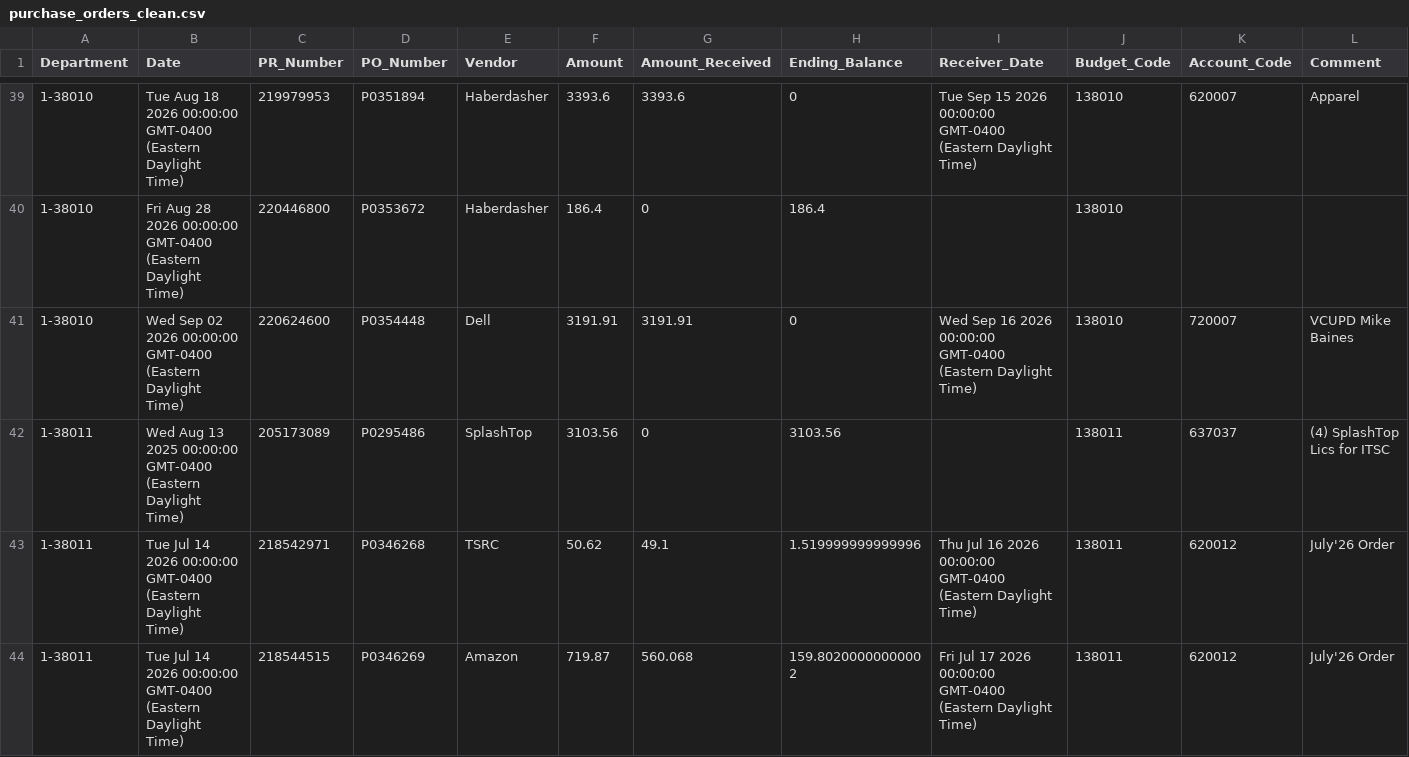
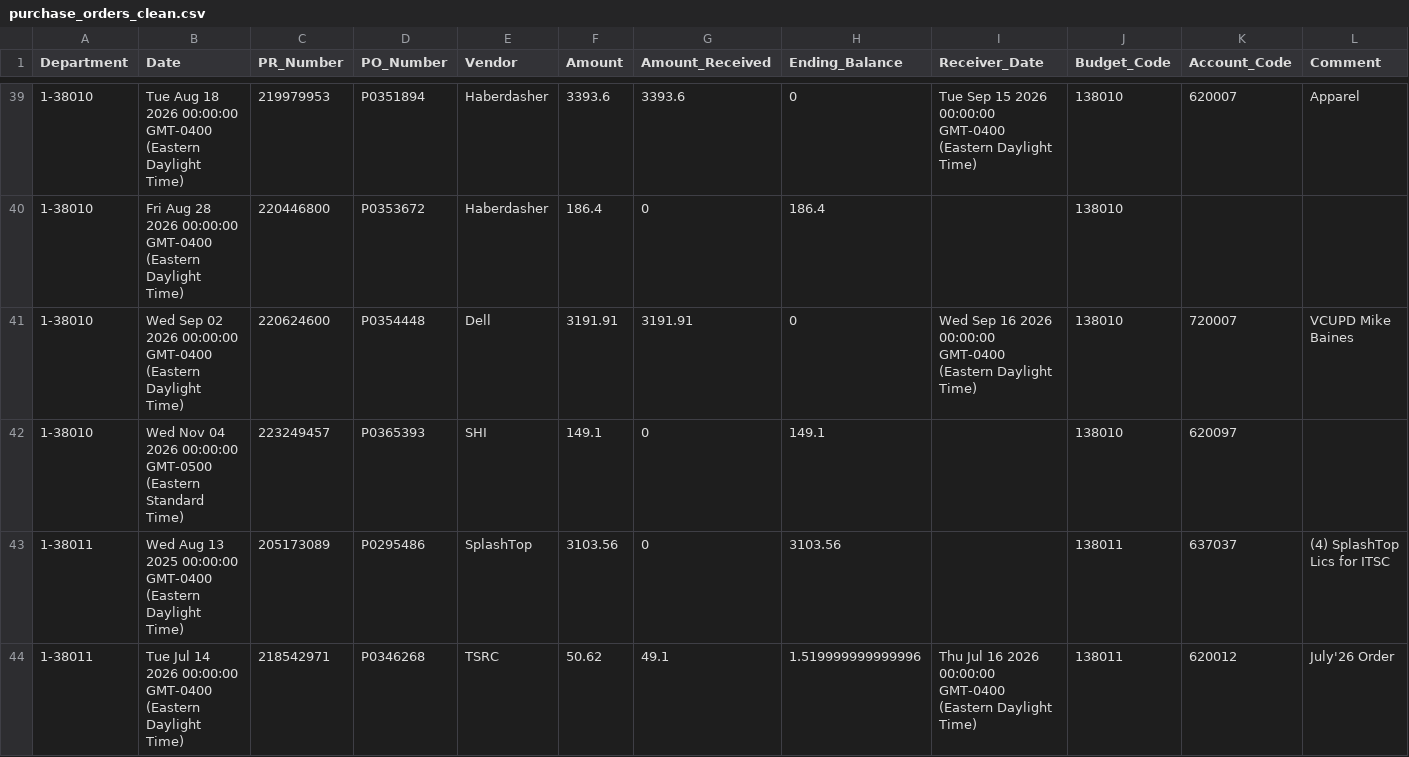
Before and after one commit to Tejesh18/vcu-finance-dashboard, a CSV file: data/purchase_orders_clean.csv, drawn as a sheet; only a part is shown, gaps mark what is left out; the shorter side is filled out with more unchanged rows; the diff names each change by its address in the sheet, - before the commit and + after, or states it on an @@ line.

Commit message:
Automated data refresh: purchase_orders_clean.csv

```diff
--- a/data/purchase_orders_clean.csv
+++ b/data/purchase_orders_clean.csv
+row 42: 1-38010 | Wed Nov 04 2026 00:00:00 GMT-0500 (Eastern Standard Time) | 223249457 | P0365393 | SHI | 149.1 | 0 | 149.1 |  | 138010 | 620097
```
